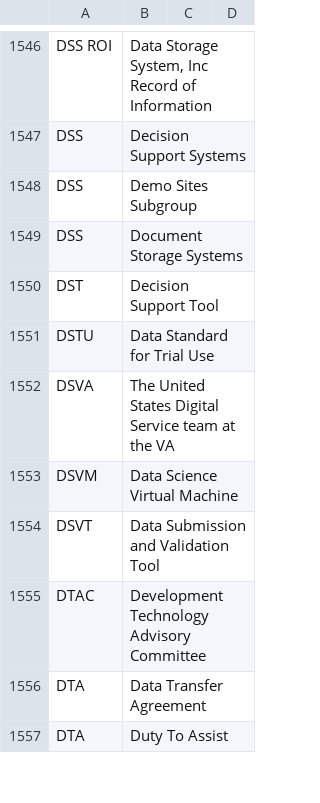
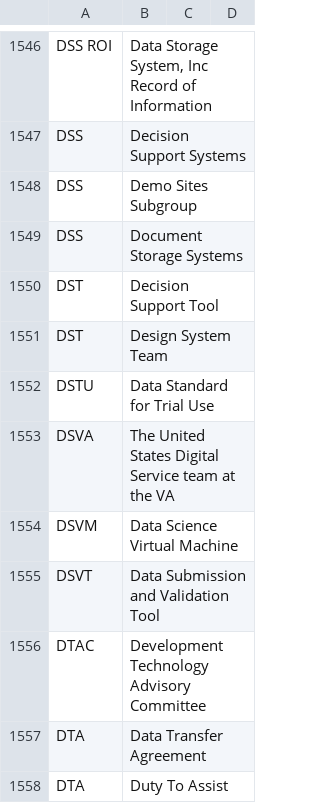
Before and after one commit to department-of-veterans-affairs/acronyms, a CSV file: acronyms.csv, drawn as a sheet; only a part is shown, gaps mark what is left out.

Commit message:
Update acronyms.csv
Adds DST for Design system team

```diff
--- a/acronyms.csv
+++ b/acronyms.csv
@@ -1550,2 +1550,3 @@ DSS,Document Storage Systems,,
 DST,Decision Support Tool,,
+DST,Design System Team,,
 DSTU,Data Standard for Trial Use,,
```
